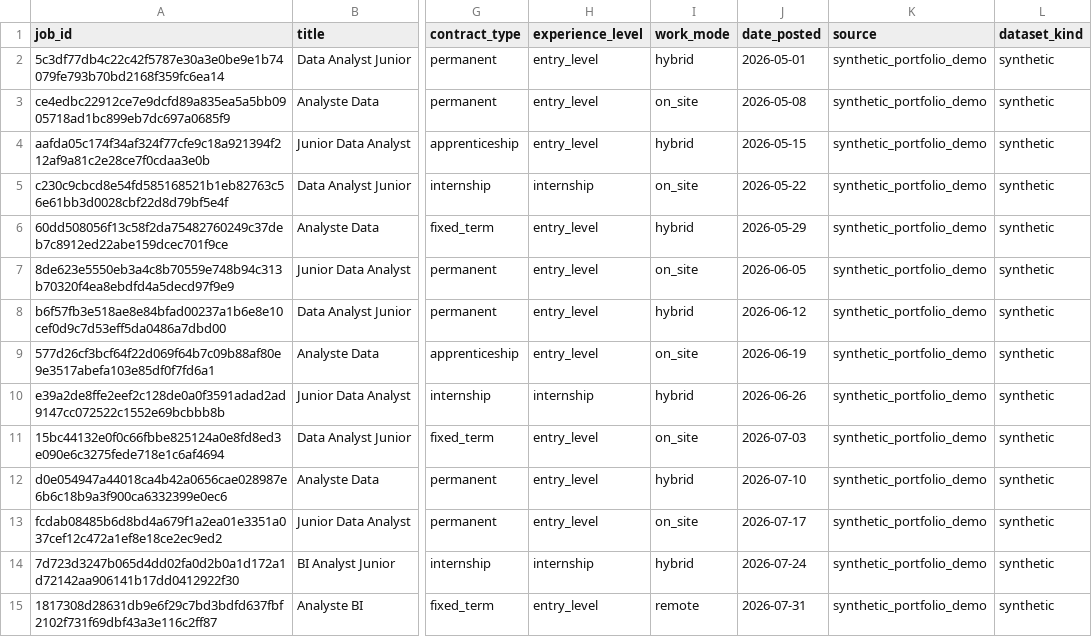
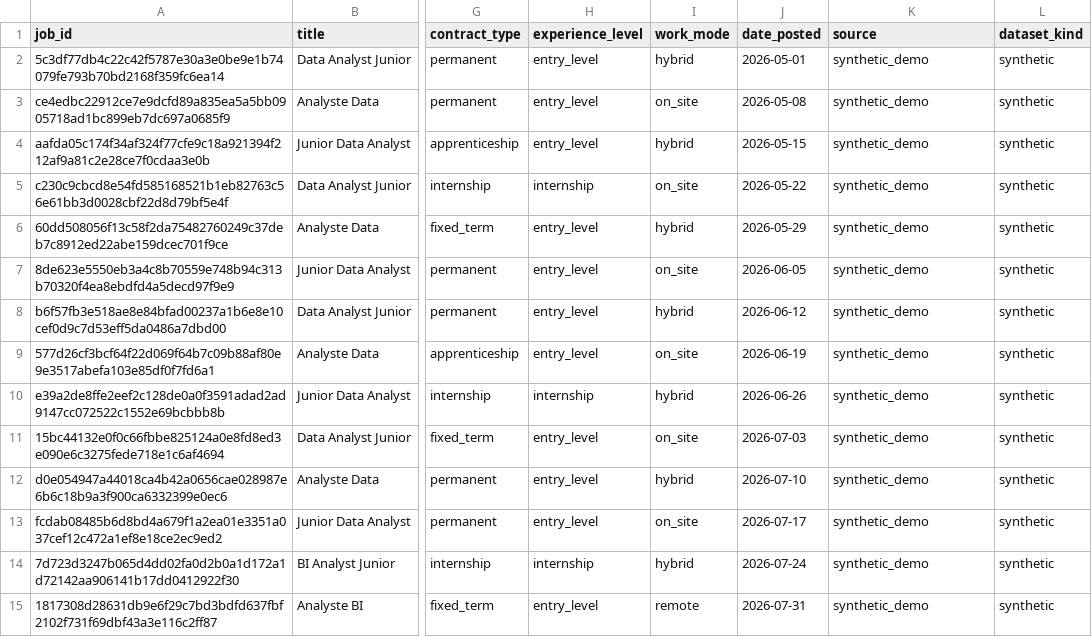
Before and after one commit to Ambiya12/nextrole-junior-tech-market, a CSV file: data/sample/jobs.csv, drawn as a sheet; only a part is shown, gaps mark what is left out; the diff covers the shown part only; the diff names each change by its address in the sheet, - before the commit and + after, or states it on an @@ line.

Commit message:
feat: Enhance demo functionality and update terminology

```diff
--- a/data/sample/jobs.csv
+++ b/data/sample/jobs.csv
-K2:K15 (source): synthetic_portfolio_demo
+K2:K15 (source): synthetic_demo
```
Also changed, not shown: 70 edited cells elsewhere in this file, 9 other files.
